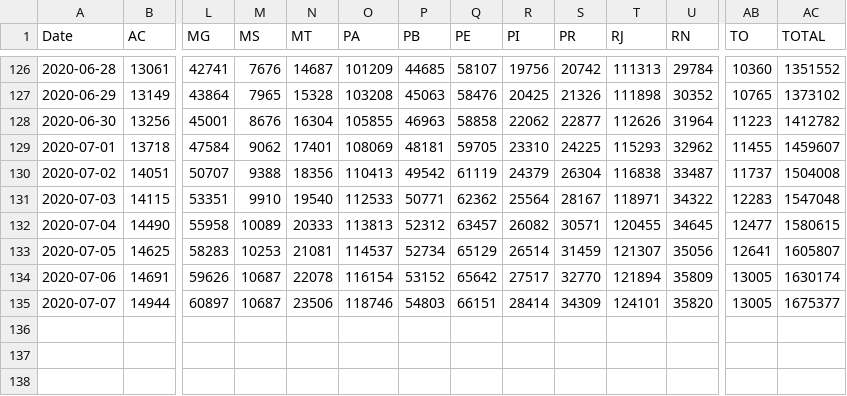
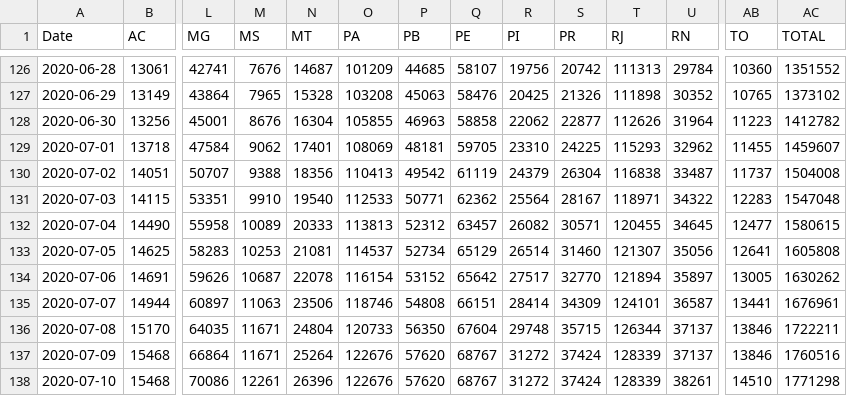
Before and after one commit to trajanikant/Global-Covid19, a CSV file: Brazil/Brazil_States_Confirmed_Cumulative.csv, drawn as a sheet; only a part is shown, gaps mark what is left out; rows hold the shown columns only; the diff names each change by its address in the sheet, - before the commit and + after, or states it on an @@ line.

```diff
--- a/Brazil/Brazil_States_Confirmed_Cumulative.csv
+++ b/Brazil/Brazil_States_Confirmed_Cumulative.csv
-S133 (PR): 31459
+S133 (PR): 31460
-AC133 (TOTAL): 1605807
+AC133 (TOTAL): 1605808
-U134 (RN): 35809
+U134 (RN): 35897
-AC134 (TOTAL): 1630174
+AC134 (TOTAL): 1630262
-M135 (MS): 10687
+M135 (MS): 11063
-P135 (PB): 54803
+P135 (PB): 54808
-U135 (RN): 35820
+U135 (RN): 36587
-AB135 (TO): 13005
+AB135 (TO): 13441
-AC135 (TOTAL): 1675377
+AC135 (TOTAL): 1676961
+row 136: 2020-07-08 | 15170 | 64035 | 11671 | 24804 | 120733 | 56350 | 67604 | 29748 | 35715 | 126344 | 37137 | 13846 | 1722211
+row 137: 2020-07-09 | 15468 | 66864 | 11671 | 25264 | 122676 | 57620 | 68767 | 31272 | 37424 | 128339 | 37137 | 13846 | 1760516
+row 138: 2020-07-10 | 15468 | 70086 | 12261 | 26396 | 122676 | 57620 | 68767 | 31272 | 37424 | 128339 | 38261 | 14510 | 1771298
```
Also changed, not shown: Brazil/Brazil_States_Confirmed_Daily.csv, Brazil/Brazil_States_Deaths_Cumulative.csv, 15 other files.
